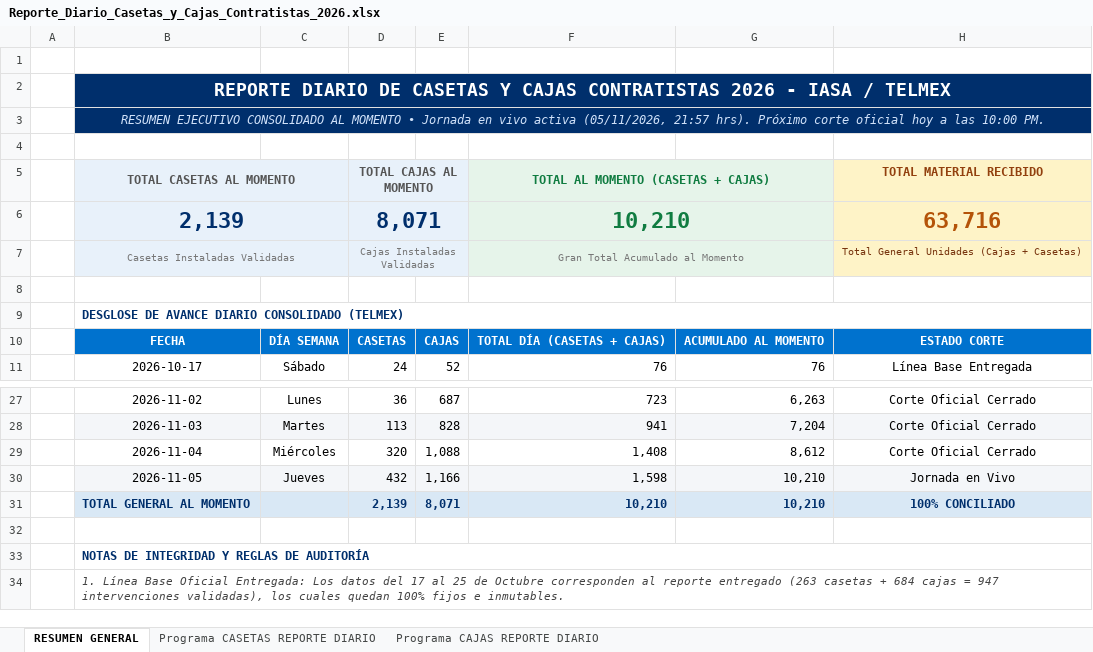
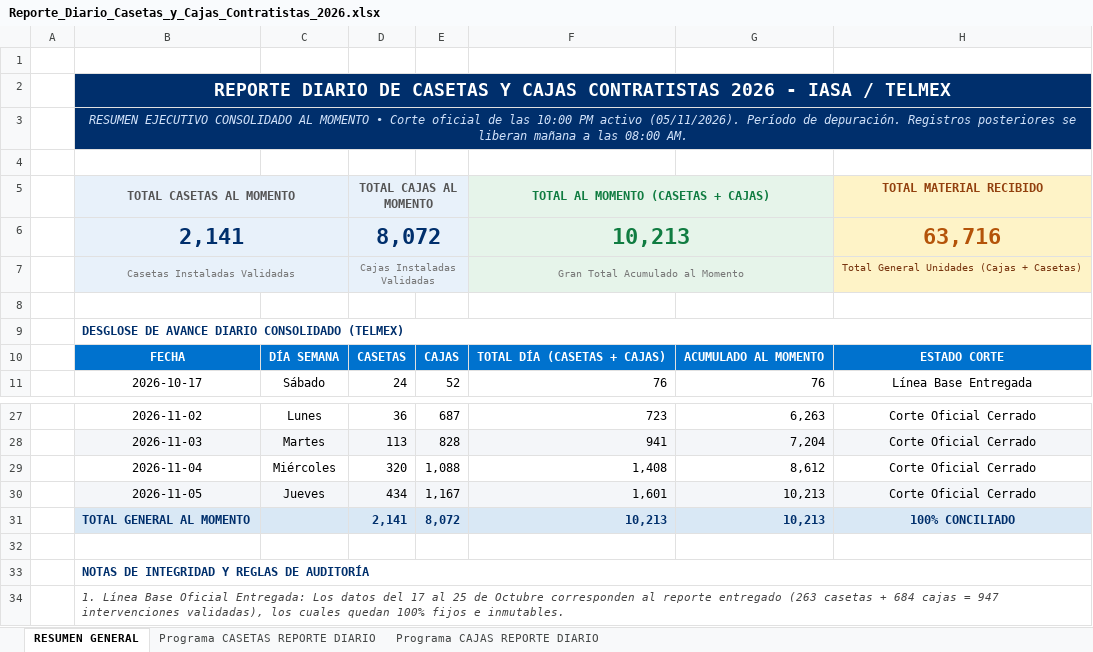
Before and after one commit to pahernandez-sys/dashboard-imagen-telmex, an Excel workbook: data/Reporte_Diario_Casetas_y_Cajas_Contratistas_2026.xlsx, sheet RESUMEN GENERAL, drawn as a sheet; only a part is shown, gaps mark what is left out; values as stored, in another font and other column widths than the file's, no borders; removed rows and columns are numbered as before the commit, all else as after; the diff names each change by its address in the sheet, - before the commit and + after, or states it on an @@ line.

Commit message:
chore: sync avances en vivo (local CDN)

```diff
--- a/data/Reporte_Diario_Casetas_y_Cajas_Contratistas_2026.xlsx (sheet RESUMEN GENERAL)
+++ b/data/Reporte_Diario_Casetas_y_Cajas_Contratistas_2026.xlsx (sheet RESUMEN GENERAL)
-B3: …MOMENTO • Jornada en vivo activa (05/11/2026, 21:57 hrs). Próximo corte oficial hoy a las 10:00 PM.
+B3: …MOMENTO • Corte oficial de las 10:00 PM activo (05/11/2026). Período de depuración. Registros posteriores se liberan mañana a las 08:00 AM.
-row 6:  | 2,139 |  | 8,071 |  | 10,210 |  | 63,716
+row 6:  | 2,141 |  | 8,072 |  | 10,213 |  | 63,716
-D30: 432
+D30: 434
-E30: 1,166
+E30: 1,167
-F30: 1,598
+F30: 1,601
-G30:G31: 10,210
+G30:G31: 10,213
-H30: Jornada en Vivo
+H30: Corte Oficial Cerrado
-D31: 2,139
+D31: 2,141
-E31: 8,071
+E31: 8,072
-F31: 10,210
+F31: 10,213
```
Also changed, not shown: sheet Programa CASETAS REPORTE DIARIO, sheet Programa CAJAS REPORTE DIARIO, 2 other files.
